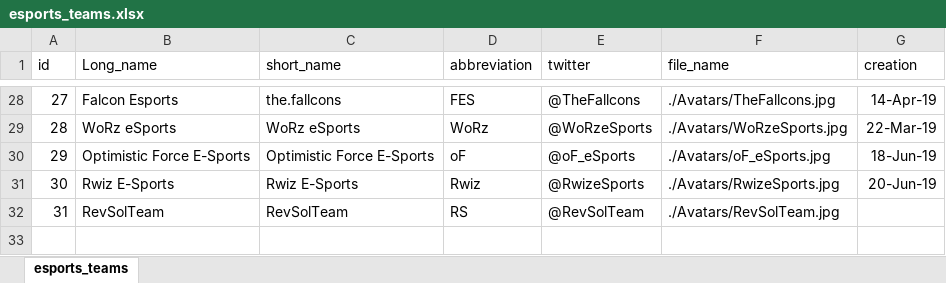
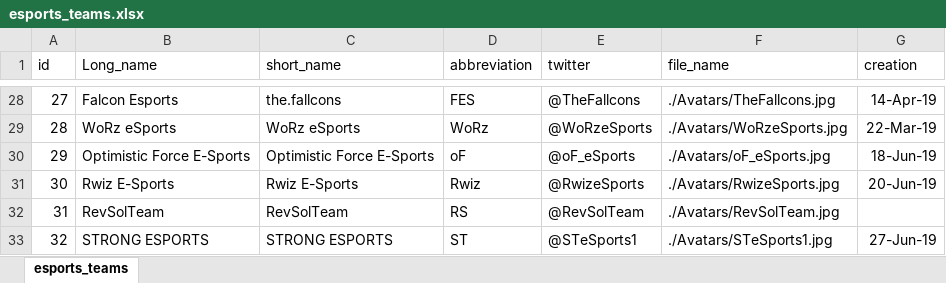
Before and after one commit to iRaied/eSports_Teams, an Excel workbook: esports_teams.xlsx, sheet esports_teams, drawn as a sheet; only a part is shown, gaps mark what is left out; values as stored, in another font and other column widths than the file's, no borders; the diff names each change by its address in the sheet, - before the commit and + after, or states it on an @@ line.

Commit message:
add new teams new TOs

```diff
--- a/esports_teams.xlsx (sheet esports_teams)
+++ b/esports_teams.xlsx (sheet esports_teams)
+row 33: 32 | STRONG ESPORTS | STRONG ESPORTS | ST | @STeSports1 | ./Avatars/STeSports1.jpg | 27-Jun-19
```
Also changed, not shown: 2 other files.
